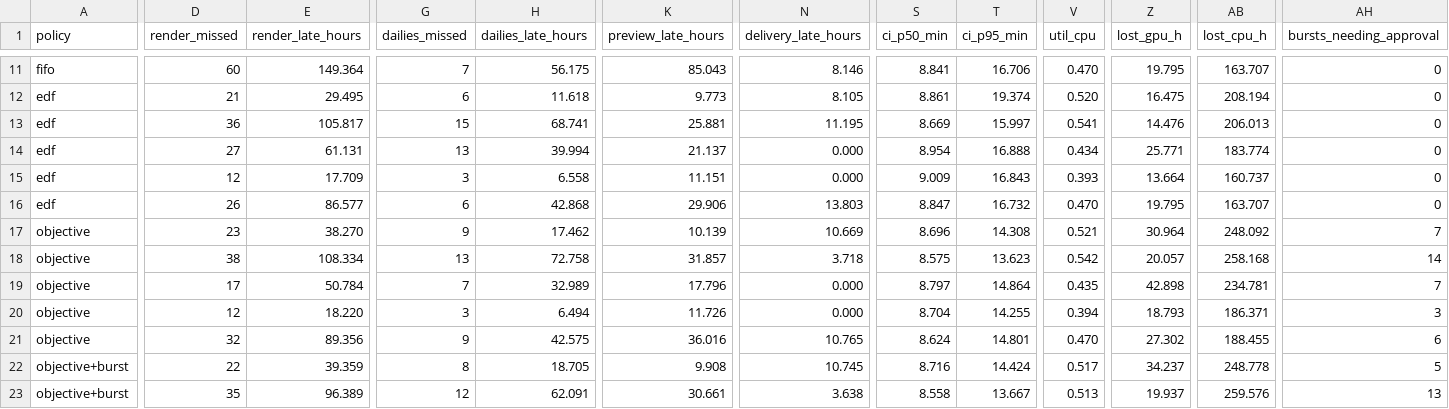
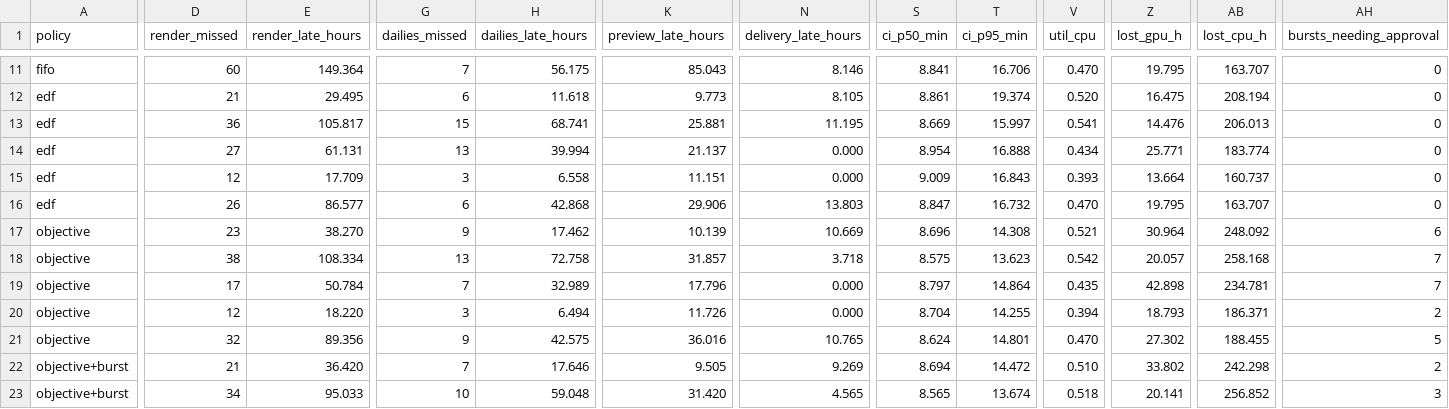
Before and after one commit to Avalanche-io/c4-operator, a CSV file: hack/sim/out/runs.csv, drawn as a sheet; only a part is shown, gaps mark what is left out; the diff covers the shown part only; the diff names each change by its address in the sheet, - before the commit and + after, or states it on an @@ line.

```diff
--- a/hack/sim/out/runs.csv
+++ b/hack/sim/out/runs.csv
-AH17 (bursts_needing_approval): 7
+AH17 (bursts_needing_approval): 6
-AH18 (bursts_needing_approval): 14
+AH18 (bursts_needing_approval): 7
-AH20 (bursts_needing_approval): 3
+AH20 (bursts_needing_approval): 2
-AH21 (bursts_needing_approval): 6
+AH21 (bursts_needing_approval): 5
-D22 (render_missed): 22
+D22 (render_missed): 21
-E22 (render_late_hours): 39.359
+E22 (render_late_hours): 36.420
-G22 (dailies_missed): 8
+G22 (dailies_missed): 7
-H22 (dailies_late_hours): 18.705
+H22 (dailies_late_hours): 17.646
-K22 (preview_late_hours): 9.908
+K22 (preview_late_hours): 9.505
-N22 (delivery_late_hours): 10.745
+N22 (delivery_late_hours): 9.269
-S22 (ci_p50_min): 8.716
+S22 (ci_p50_min): 8.694
-T22 (ci_p95_min): 14.424
+T22 (ci_p95_min): 14.472
-V22 (util_cpu): 0.517
+V22 (util_cpu): 0.510
-Z22 (lost_gpu_h): 34.237
+Z22 (lost_gpu_h): 33.802
-AB22 (lost_cpu_h): 248.778
+AB22 (lost_cpu_h): 242.298
-AH22 (bursts_needing_approval): 5
+AH22 (bursts_needing_approval): 2
-D23 (render_missed): 35
+D23 (render_missed): 34
-E23 (render_late_hours): 96.389
+E23 (render_late_hours): 95.033
-G23 (dailies_missed): 12
+G23 (dailies_missed): 10
-H23 (dailies_late_hours): 62.091
+H23 (dailies_late_hours): 59.048
-K23 (preview_late_hours): 30.661
+K23 (preview_late_hours): 31.420
-N23 (delivery_late_hours): 3.638
+N23 (delivery_late_hours): 4.565
-S23 (ci_p50_min): 8.558
+S23 (ci_p50_min): 8.565
-T23 (ci_p95_min): 13.667
+T23 (ci_p95_min): 13.674
-V23 (util_cpu): 0.513
+V23 (util_cpu): 0.518
-Z23 (lost_gpu_h): 19.937
+Z23 (lost_gpu_h): 20.141
-AB23 (lost_cpu_h): 259.576
+AB23 (lost_cpu_h): 256.852
-AH23 (bursts_needing_approval): 13
+AH23 (bursts_needing_approval): 3
```
Also changed, not shown: 62 edited cells elsewhere in this file, 4 other files.
